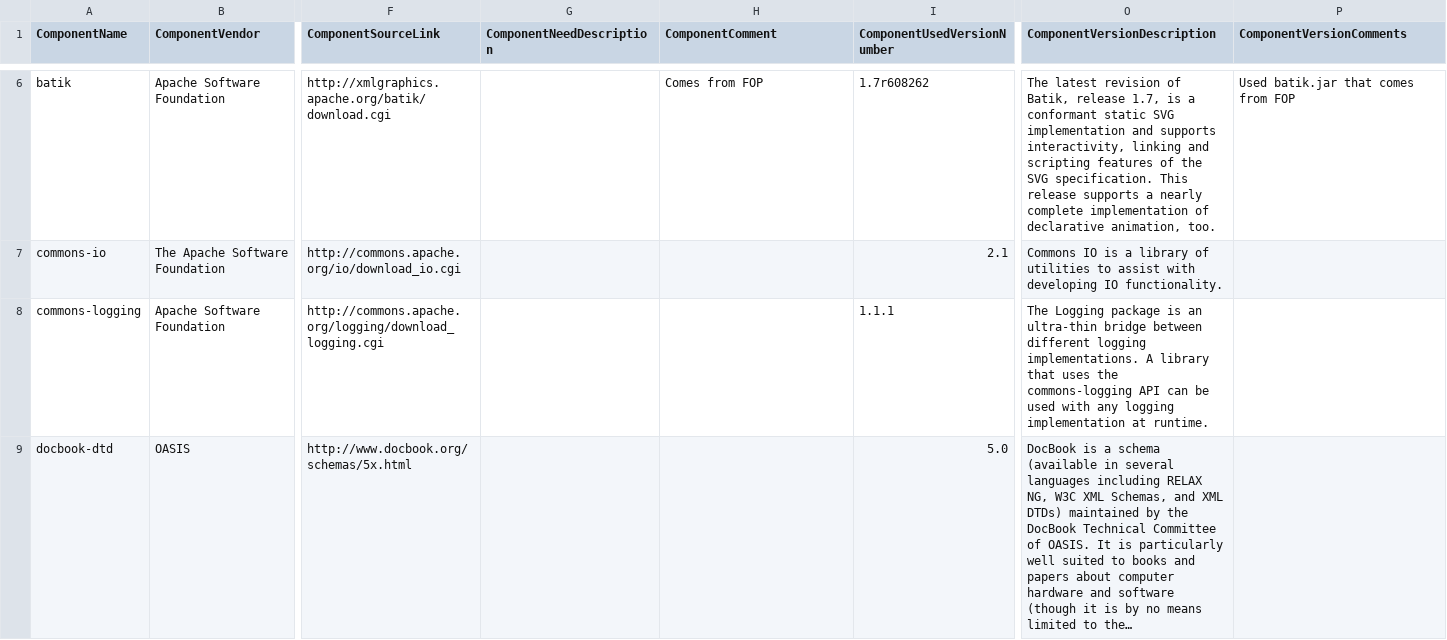
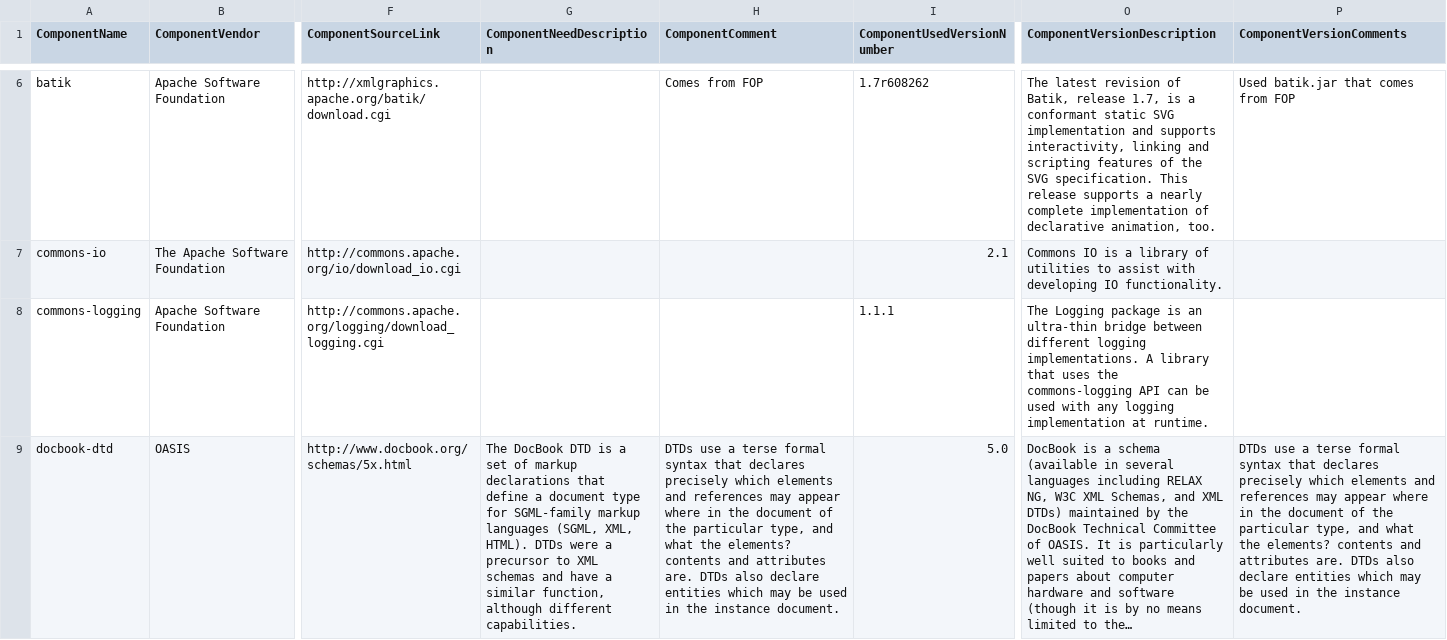
Before and after one commit to Shoobx/jXPDL, a CSV file: txm/licenses/txm-includes.csv, drawn as a sheet; only a part is shown, gaps mark what is left out; long unchanged cells end in …; the diff covers the shown part only; the diff names each change by its address in the sheet, - before the commit and + after, or states it on an @@ line.

```diff
--- a/txm/licenses/txm-includes.csv
+++ b/txm/licenses/txm-includes.csv
-G9 (ComponentNeedDescription): (empty)
+G9 (ComponentNeedDescription): The DocBook DTD is a set of markup declarations that define a document type for SGML-family markup languages (SGML, XML, HTML). DTDs were a precursor to XML schemas and have a similar function, although different capabilities.
-H9 (ComponentComment): (empty)
+H9 (ComponentComment): DTDs use a terse formal syntax that declares precisely which elements and references may appear where in the document of the particular type, and what the elements? contents and attributes are. DTDs also declare entities which may be used in the instance document.
-P9 (ComponentVersionComments): (empty)
+P9 (ComponentVersionComments): DTDs use a terse formal syntax that declares precisely which elements and references may appear where in the document of the particular type, and what the elements? contents and attributes are. DTDs also declare entities which may be used in the instance document.
```
Also changed, not shown: 6 edited cells elsewhere in this file, 15 other files.
